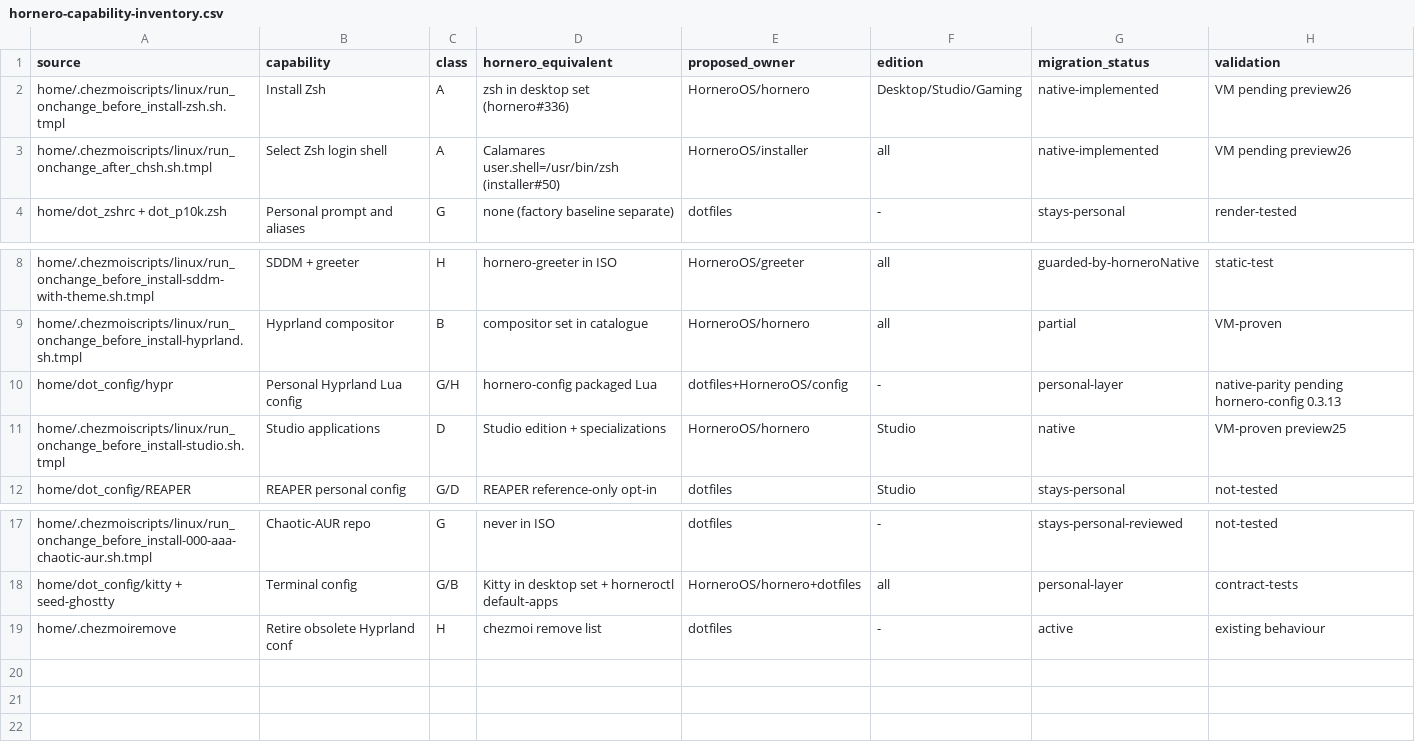
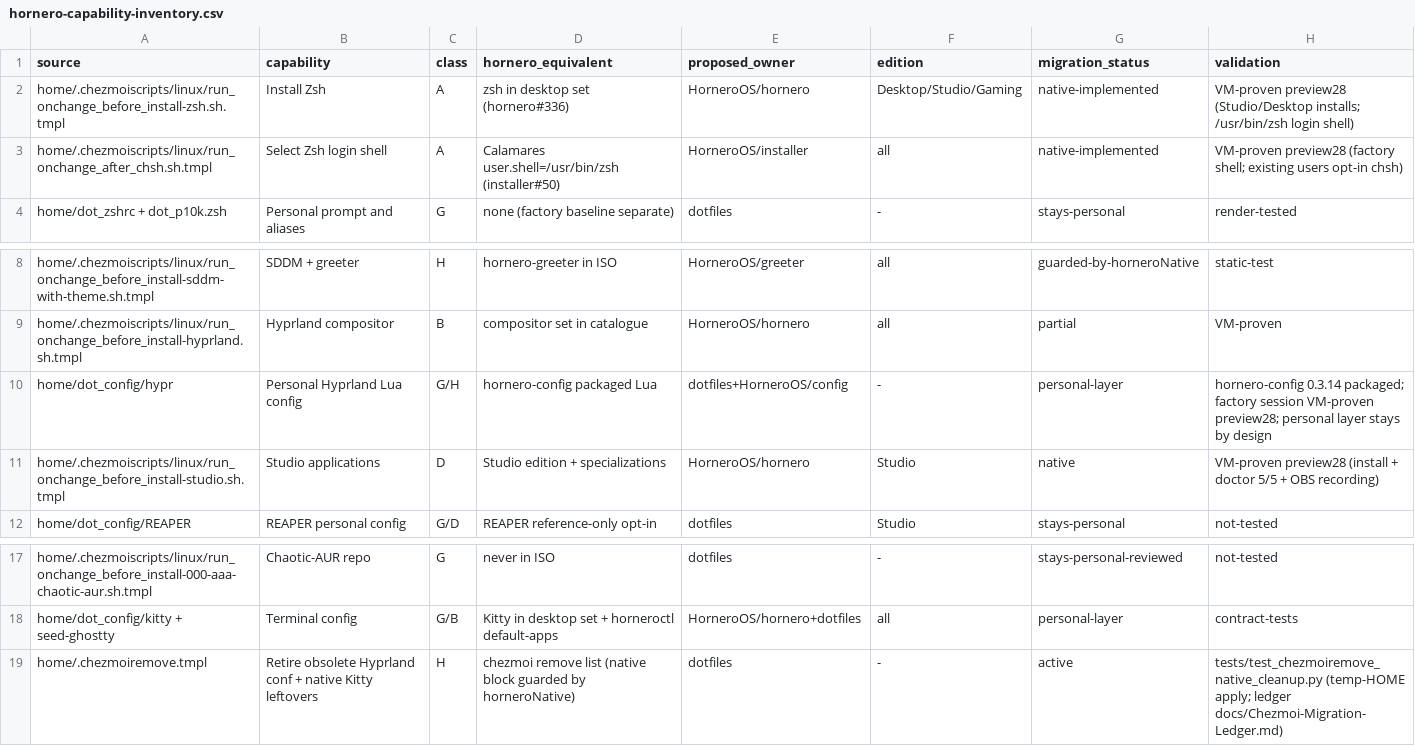
Before and after one commit to ulises-jeremias/dotfiles, a CSV file: docs/hornero-capability-inventory.csv, drawn as a sheet; only a part is shown, gaps mark what is left out.

Commit message:
feat(chezmoi): guard native-only removals in .chezmoiremove.tmpl
Convert .chezmoiremove to a template. The retired pre-Lua Hyprland
entries stay global (obsolete on every host). A new block guarded by
horneroNative removes the Kitty configs retired in #347 only on
native HorneroOS, where hornero-config >= 0.3.14 owns Kitty defaults
(validated on the preview28 Desktop VM install); legacy Arch hosts
keep them unless HORNERO_NATIVE=1 opts in.

Add tests/test_chezmoiremove_native_cleanup.py: static contracts,
render checks with/without the guard, and a temp-HOME chezmoi apply
proving guarded removal, personal-file preservation, and idempotence.
Register it in CI. Add docs/Chezmoi-Migration-Ledger.md, refresh the
capability inventory preview28 evidence, and update docs/pelicano.md
(preview24 installs keep ID=arch, so HORNERO_NATIVE=1 is still
required there; backup/dry-run/rollback for removals).

```diff
--- a/docs/hornero-capability-inventory.csv
+++ b/docs/hornero-capability-inventory.csv
@@ -1,4 +1,4 @@
 source,capability,class,hornero_equivalent,proposed_owner,edition,migration_status,validation
-home/.chezmoiscripts/linux/run_onchange_before_install-zsh.sh.tmpl,Install Zsh,A,zsh in desktop set (hornero#336),HorneroOS/hornero,Desktop/Studio/Gaming,native-implemented,VM pending preview26
-home/.chezmoiscripts/linux/run_onchange_after_chsh.sh.tmpl,Select Zsh login shell,A,Calamares user.shell=/usr/bin/zsh (installer#50),HorneroOS/installer,all,native-implemented,VM pending preview26
+home/.chezmoiscripts/linux/run_onchange_before_install-zsh.sh.tmpl,Install Zsh,A,zsh in desktop set (hornero#336),HorneroOS/hornero,Desktop/Studio/Gaming,native-implemented,VM-proven preview28 (Studio/Desktop installs; /usr/bin/zsh login shell)
+home/.chezmoiscripts/linux/run_onchange_after_chsh.sh.tmpl,Select Zsh login shell,A,Calamares user.shell=/usr/bin/zsh (installer#50),HorneroOS/installer,all,native-implemented,VM-proven preview28 (factory shell; existing users opt-in chsh)
 home/dot_zshrc + dot_p10k.zsh,Personal prompt and aliases,G,none (factory baseline separate),dotfiles,-,stays-personal,render-tested
@@ -9,4 +9,4 @@ home/.chezmoiscripts/linux/run_onchange_before_install-sddm-with-theme.sh.tmpl,S
 home/.chezmoiscripts/linux/run_onchange_before_install-hyprland.sh.tmpl,Hyprland compositor,B,compositor set in catalogue,HorneroOS/hornero,all,partial,VM-proven
-home/dot_config/hypr,Personal Hyprland Lua config,G/H,hornero-config packaged Lua,dotfiles+HorneroOS/config,-,personal-layer,native-parity pending hornero-config 0.3.13
-home/.chezmoiscripts/linux/run_onchange_before_install-studio.sh.tmpl,Studio applications,D,Studio edition + specializations,HorneroOS/hornero,Studio,native,VM-proven preview25
+home/dot_config/hypr,Personal Hyprland Lua config,G/H,hornero-config packaged Lua,dotfiles+HorneroOS/config,-,personal-layer,hornero-config 0.3.14 packaged; factory session VM-proven preview28; personal layer stays by design
+home/.chezmoiscripts/linux/run_onchange_before_install-studio.sh.tmpl,Studio applications,D,Studio edition + specializations,HorneroOS/hornero,Studio,native,VM-proven preview28 (install + doctor 5/5 + OBS recording)
 home/dot_config/REAPER,REAPER personal config,G/D,REAPER reference-only opt-in,dotfiles,Studio,stays-personal,not-tested
@@ -18,2 +18,2 @@ home/.chezmoiscripts/linux/run_onchange_before_install-000-aaa-chaotic-aur.sh.tm
 home/dot_config/kitty + seed-ghostty,Terminal config,G/B,Kitty in desktop set + horneroctl default-apps,HorneroOS/hornero+dotfiles,all,personal-layer,contract-tests
-home/.chezmoiremove,Retire obsolete Hyprland conf,H,chezmoi remove list,dotfiles,-,active,existing behaviour
+home/.chezmoiremove.tmpl,Retire obsolete Hyprland conf + native Kitty leftovers,H,chezmoi remove list (native block guarded by horneroNative),dotfiles,-,active,tests/test_chezmoiremove_native_cleanup.py (temp-HOME apply; ledger docs/Chezmoi-Migration-Ledger.md)
```
Also changed, not shown: 7 other files.
